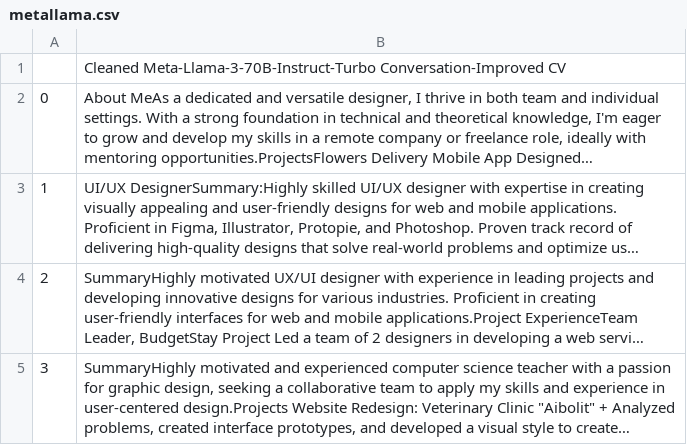
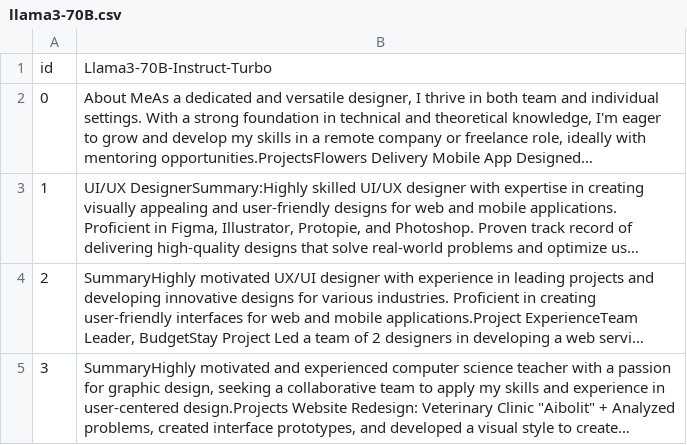
Before and after one commit to heyyjudes/llm-hiring-ecosystem, a CSV file: Figure1_100Samples/Resumes/llama3-70B.csv (was Figure1_100Samples/Resumes/metallama.csv), drawn as a sheet; only a part is shown; long unchanged cells end in …; removed rows and columns are numbered as before the commit, all else as after; the diff names each change by its address in the sheet, - before the commit and + after, or states it on an @@ line.

Commit message:
final resumes from all models

```diff
--- a/Figure1_100Samples/Resumes/metallama.csv
+++ b/Figure1_100Samples/Resumes/llama3-70B.csv
-row 1:  | Cleaned Meta-Llama-3-70B-Instruct-Turbo Conversation-Improved CV
+row 1: id | Llama3-70B-Instruct-Turbo
```
Also changed, not shown: Figure1_100Samples/Resumes/claude-3-5-sonnet.csv, Figure1_100Samples/Resumes/gpt4o.csv, 13 other files.
